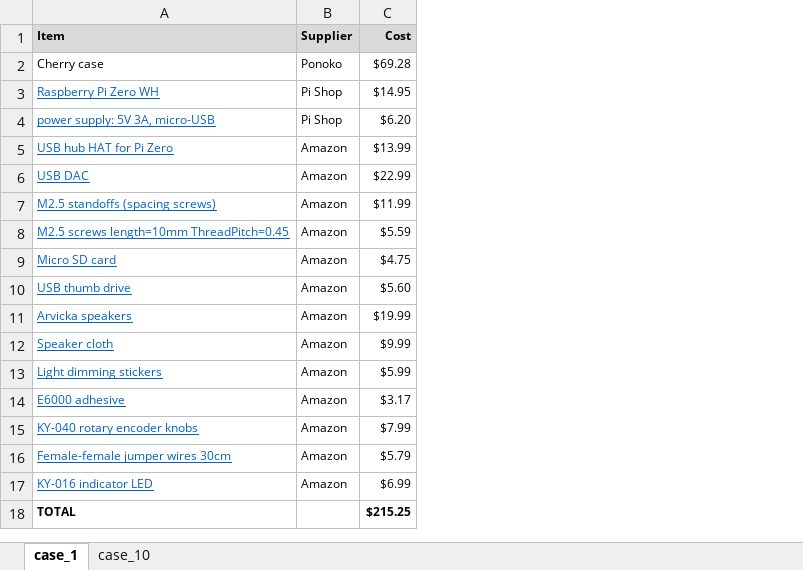
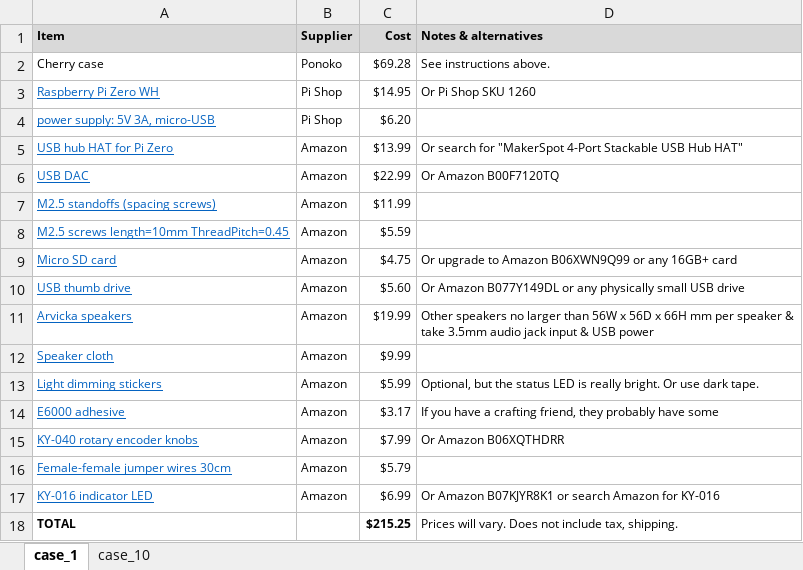
Before and after one commit to rosswesleyporter/dqmusicbox, an Excel workbook: docs/build_instructions_small_speakers_cherry.xlsx, sheet case_1, drawn as a sheet; values as stored, in another font and other column widths than the file's, no borders; ↵ is a line break in a cell; the diff names each change by its address in the sheet, - before the commit and + after, or states it on an @@ line.

```diff
--- a/docs/build_instructions_small_speakers_cherry.xlsx (sheet case_1)
+++ b/docs/build_instructions_small_speakers_cherry.xlsx (sheet case_1)
+column D (Notes & alternatives), rows 2-18: See instructions above. | Or Pi Shop SKU 1260 |  | Or search for "MakerSpot 4-Port Stackable USB Hub HAT" | Or Amazon B00F7120TQ |  |  | Or upgrade to Amazon B06XWN9Q99 or any 16GB+ card | Or Amazon B077Y149DL or any physically small USB drive | Other speakers no larger than 56W x 56D x 66H mm per speaker & ↵ take 3.5mm audio jack input & USB power |  | Optional, but the status LED is really bright. Or use dark tape. | If you have a crafting friend, they probably have some | Or Amazon B06XQTHDRR |  | Or Amazon B07KJYR8K1 or search Amazon for KY-016 | Prices will vary. Does not include tax, shipping.
```
Also changed, not shown: sheet case_10, docs/build_instructions_3D_printed.xlsx, docs/build_instructions_wood_headphonesOnly.xlsx, 8 other files.
